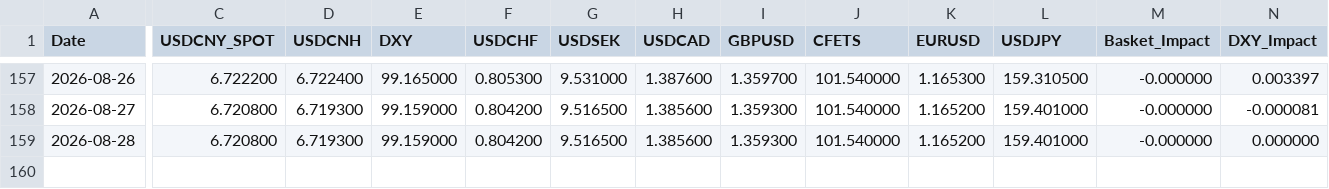
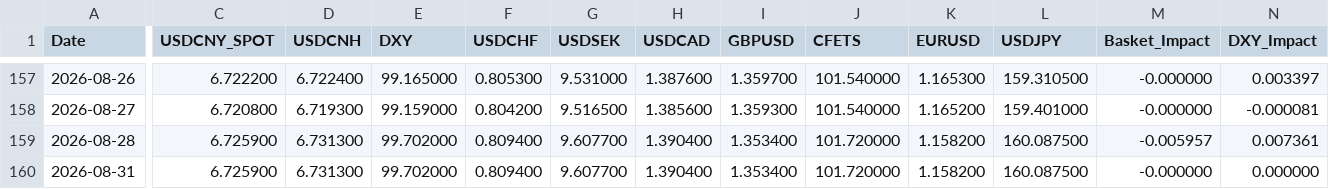
Before and after one commit to MlittleFriend/LittleHelper4CCF, a CSV file: ccf_data.csv, drawn as a sheet; only a part is shown, gaps mark what is left out; rows hold the shown columns only; the diff covers the shown part only; the diff names each change by its address in the sheet, - before the commit and + after, or states it on an @@ line.

```diff
--- a/ccf_data.csv
+++ b/ccf_data.csv
-C159 (USDCNY_SPOT): 6.720800
+C159 (USDCNY_SPOT): 6.725900
-D159 (USDCNH): 6.719300
+D159 (USDCNH): 6.731300
-E159 (DXY): 99.159000
+E159 (DXY): 99.702000
-F159 (USDCHF): 0.804200
+F159 (USDCHF): 0.809400
-G159 (USDSEK): 9.516500
+G159 (USDSEK): 9.607700
-H159 (USDCAD): 1.385600
+H159 (USDCAD): 1.390400
-I159 (GBPUSD): 1.359300
+I159 (GBPUSD): 1.353400
-J159 (CFETS): 101.540000
+J159 (CFETS): 101.720000
-K159 (EURUSD): 1.165200
+K159 (EURUSD): 1.158200
-L159 (USDJPY): 159.401000
+L159 (USDJPY): 160.087500
-M159 (Basket_Impact): -0.000000
+M159 (Basket_Impact): -0.005957
-N159 (DXY_Impact): 0.000000
+N159 (DXY_Impact): 0.007361
+row 160: 2026-08-31 | 6.725900 | 6.731300 | 99.702000 | 0.809400 | 9.607700 | 1.390400 | 1.353400 | 101.720000 | 1.158200 | 160.087500 | -0.000000 | 0.000000
```
Also changed, not shown: 2 edited cells elsewhere in this file.
